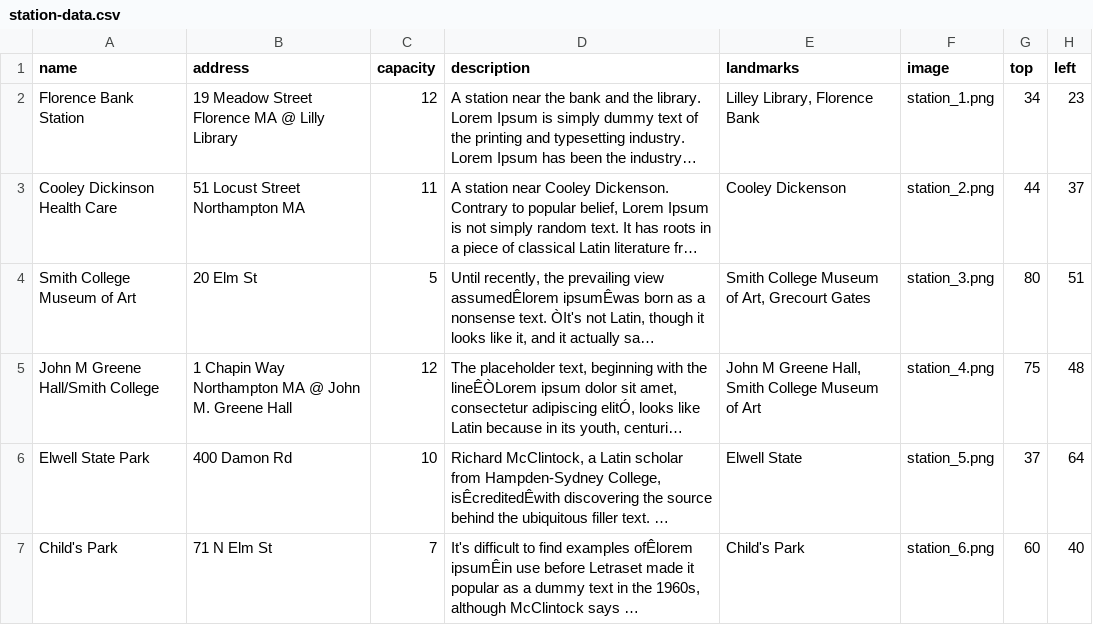
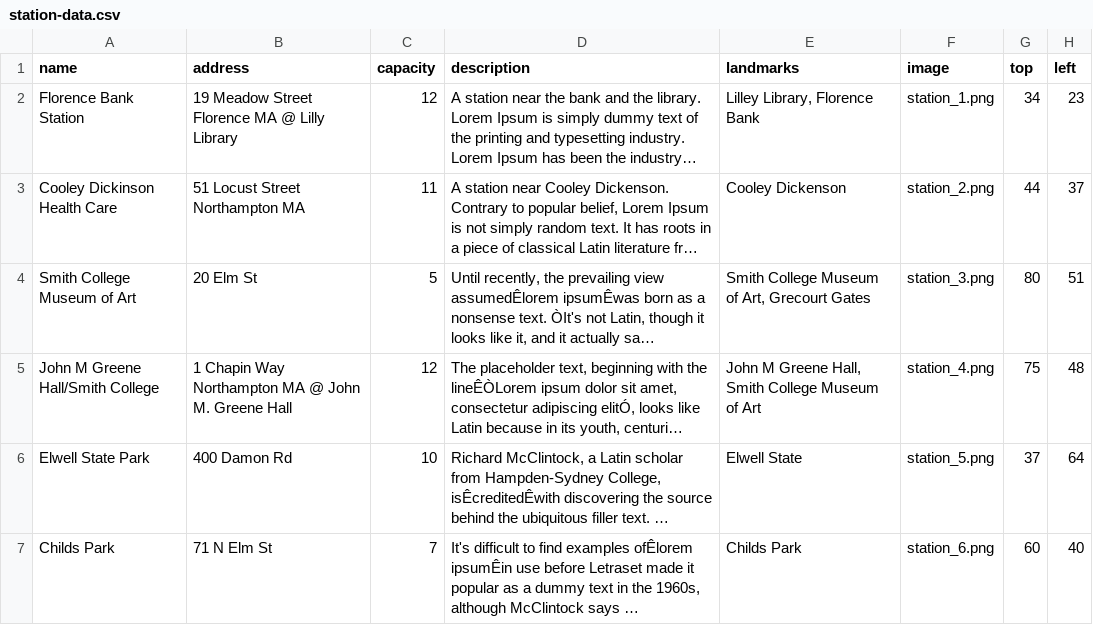
Before and after one commit to deadroxy/valetbike, a CSV file: notes/station-data.csv, drawn as a sheet; long unchanged cells end in …; the diff names each change by its address in the sheet, - before the commit and + after, or states it on an @@ line.

Commit message:
Removed apostropie from Child's Park station to fix JavaScript on rental pages

```diff
--- a/notes/station-data.csv
+++ b/notes/station-data.csv
-A7 (name): Child's Park
+A7 (name): Childs Park
-E7 (landmarks): Child's Park
+E7 (landmarks): Childs Park
```
